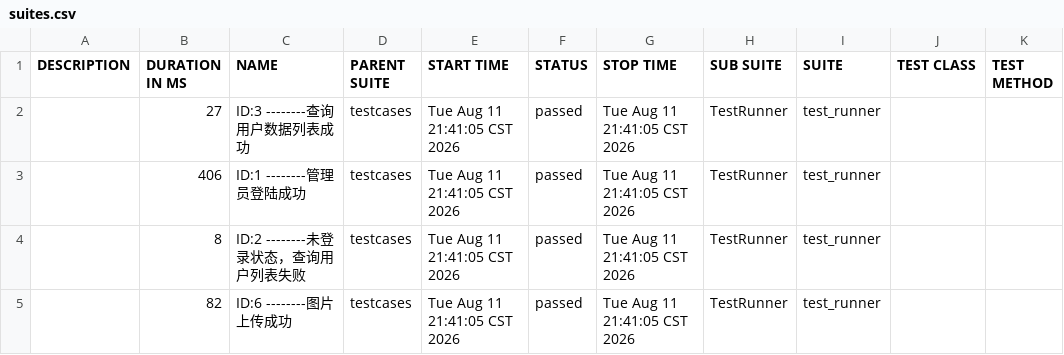
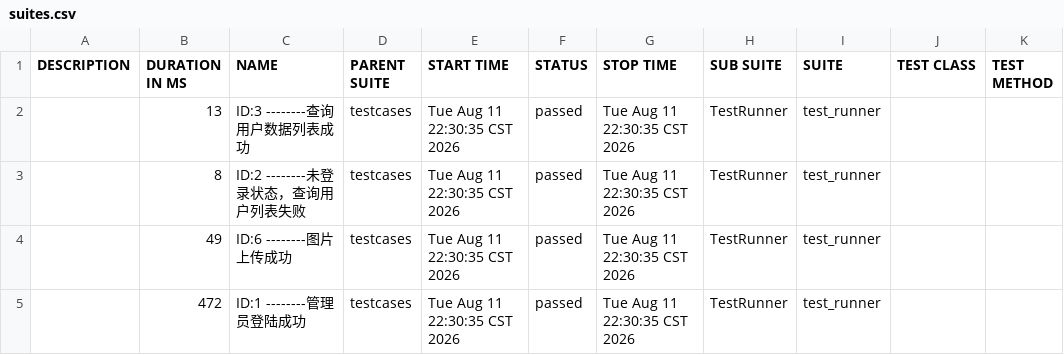
Before and after one commit to mell132/auto_framework_bymyself, a CSV file: report/html_report/data/suites.csv, drawn as a sheet.

```diff
--- a/report/html_report/data/suites.csv
+++ b/report/html_report/data/suites.csv
@@ -1,5 +1,5 @@
 "DESCRIPTION","DURATION IN MS","NAME","PARENT SUITE","START TIME","STATUS","STOP TIME","SUB SUITE","SUITE","TEST CLASS","TEST METHOD"
-"","27","ID:3 --------查询用户数据列表成功","testcases","Tue Aug 11 21:41:05 CST 2026","passed","Tue Aug 11 21:41:05 CST 2026","TestRunner","test_runner","",""
-"","406","ID:1 --------管理员登陆成功","testcases","Tue Aug 11 21:41:05 CST 2026","passed","Tue Aug 11 21:41:05 CST 2026","TestRunner","test_runner","",""
-"","8","ID:2 --------未登录状态，查询用户列表失败","testcases","Tue Aug 11 21:41:05 CST 2026","passed","Tue Aug 11 21:41:05 CST 2026","TestRunner","test_runner","",""
-"","82","ID:6 --------图片上传成功","testcases","Tue Aug 11 21:41:05 CST 2026","passed","Tue Aug 11 21:41:05 CST 2026","TestRunner","test_runner","",""
+"","13","ID:3 --------查询用户数据列表成功","testcases","Tue Aug 11 22:30:35 CST 2026","passed","Tue Aug 11 22:30:35 CST 2026","TestRunner","test_runner","",""
+"","8","ID:2 --------未登录状态，查询用户列表失败","testcases","Tue Aug 11 22:30:35 CST 2026","passed","Tue Aug 11 22:30:35 CST 2026","TestRunner","test_runner","",""
+"","49","ID:6 --------图片上传成功","testcases","Tue Aug 11 22:30:35 CST 2026","passed","Tue Aug 11 22:30:35 CST 2026","TestRunner","test_runner","",""
+"","472","ID:1 --------管理员登陆成功","testcases","Tue Aug 11 22:30:35 CST 2026","passed","Tue Aug 11 22:30:35 CST 2026","TestRunner","test_runner","",""
```
Also changed, not shown: 43 other files.
